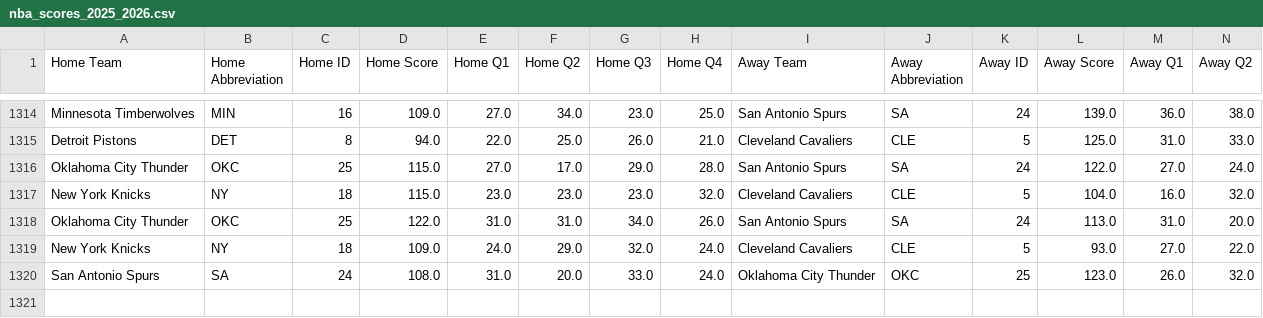
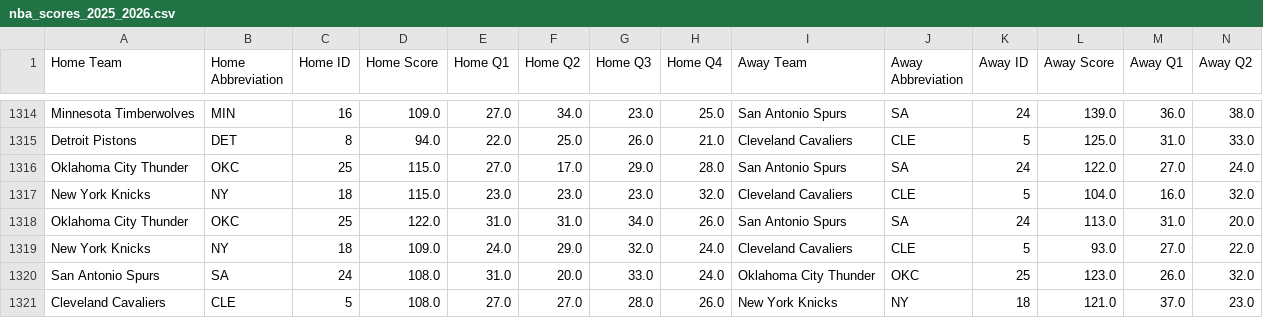
Before and after one commit to andrewscheiner/ScheinerSportsSolutions, a CSV file: data/nba_scores_2025_2026.csv, drawn as a sheet; only a part is shown, gaps mark what is left out; rows hold the shown columns only; the diff names each change by its address in the sheet, - before the commit and + after, or states it on an @@ line.

```diff
--- a/data/nba_scores_2025_2026.csv
+++ b/data/nba_scores_2025_2026.csv
+row 1321: Cleveland Cavaliers | CLE | 5 | 108.0 | 27.0 | 27.0 | 28.0 | 26.0 | New York Knicks | NY | 18 | 121.0 | 37.0 | 23.0
```
